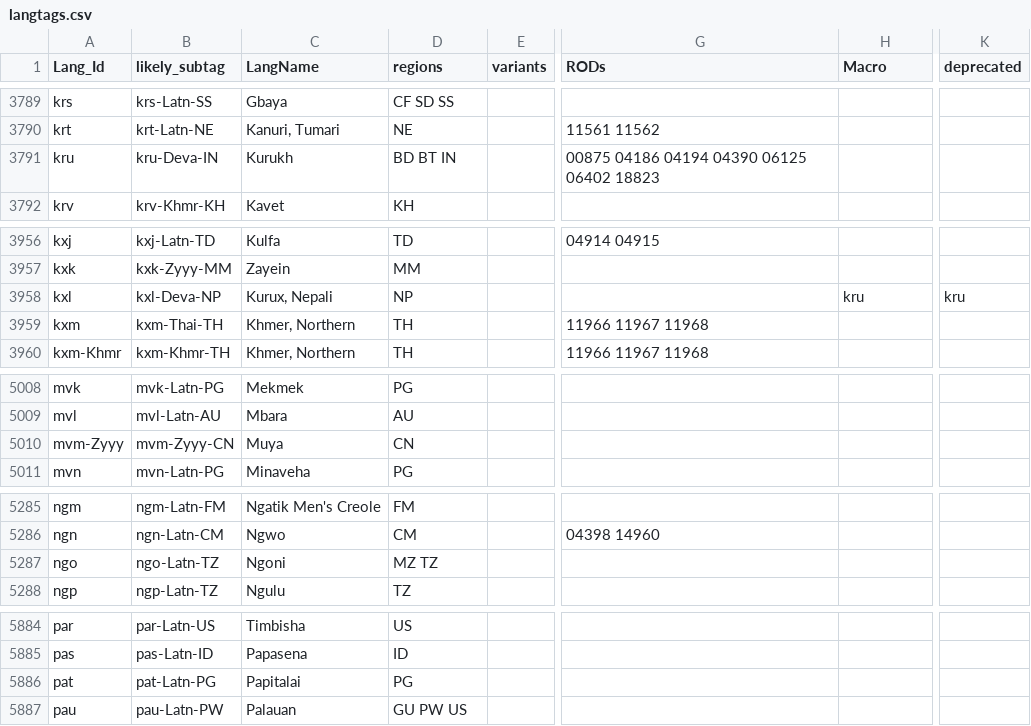
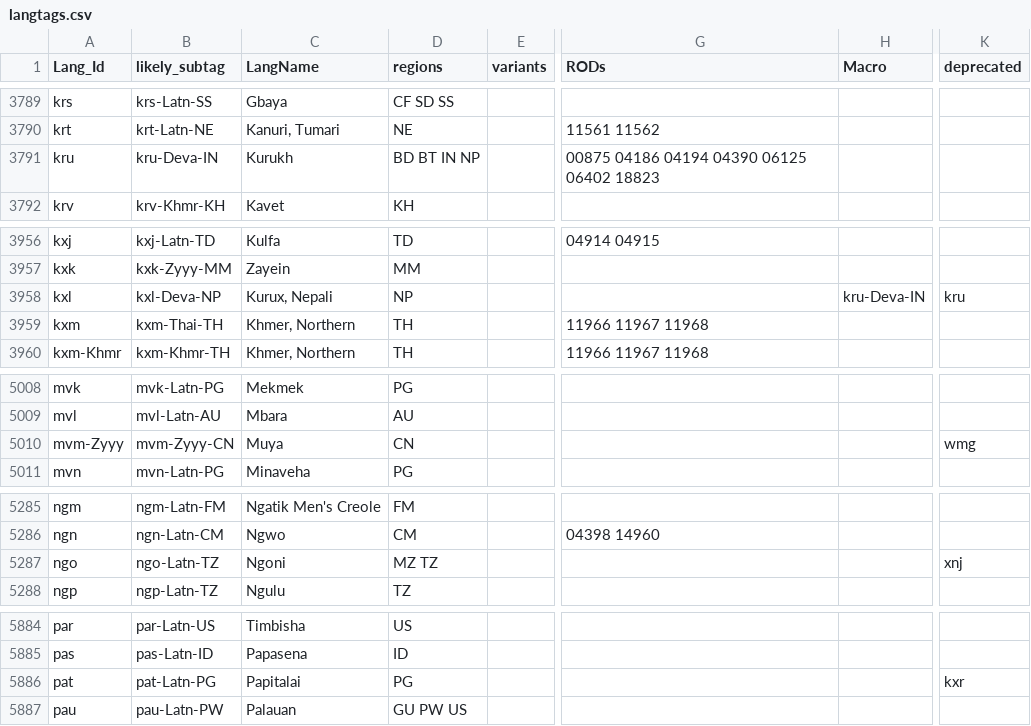
Before and after one commit to silnrsi/langtags, a CSV file: source/langtags.csv, drawn as a sheet; only a part is shown, gaps mark what is left out; the diff covers the shown part only; the diff names each change by its address in the sheet, - before the commit and + after, or states it on an @@ line.

```diff
--- a/source/langtags.csv
+++ b/source/langtags.csv
-D3791 (regions): BD BT IN
+D3791 (regions): BD BT IN NP
-H3958 (Macro): kru
+H3958 (Macro): kru-Deva-IN
-K5010 (deprecated): (empty)
+K5010 (deprecated): wmg
-K5287 (deprecated): (empty)
+K5287 (deprecated): xnj
-K5886 (deprecated): (empty)
+K5886 (deprecated): kxr
```
Also changed, not shown: 10 edited cells elsewhere in this file, 5 other files.
